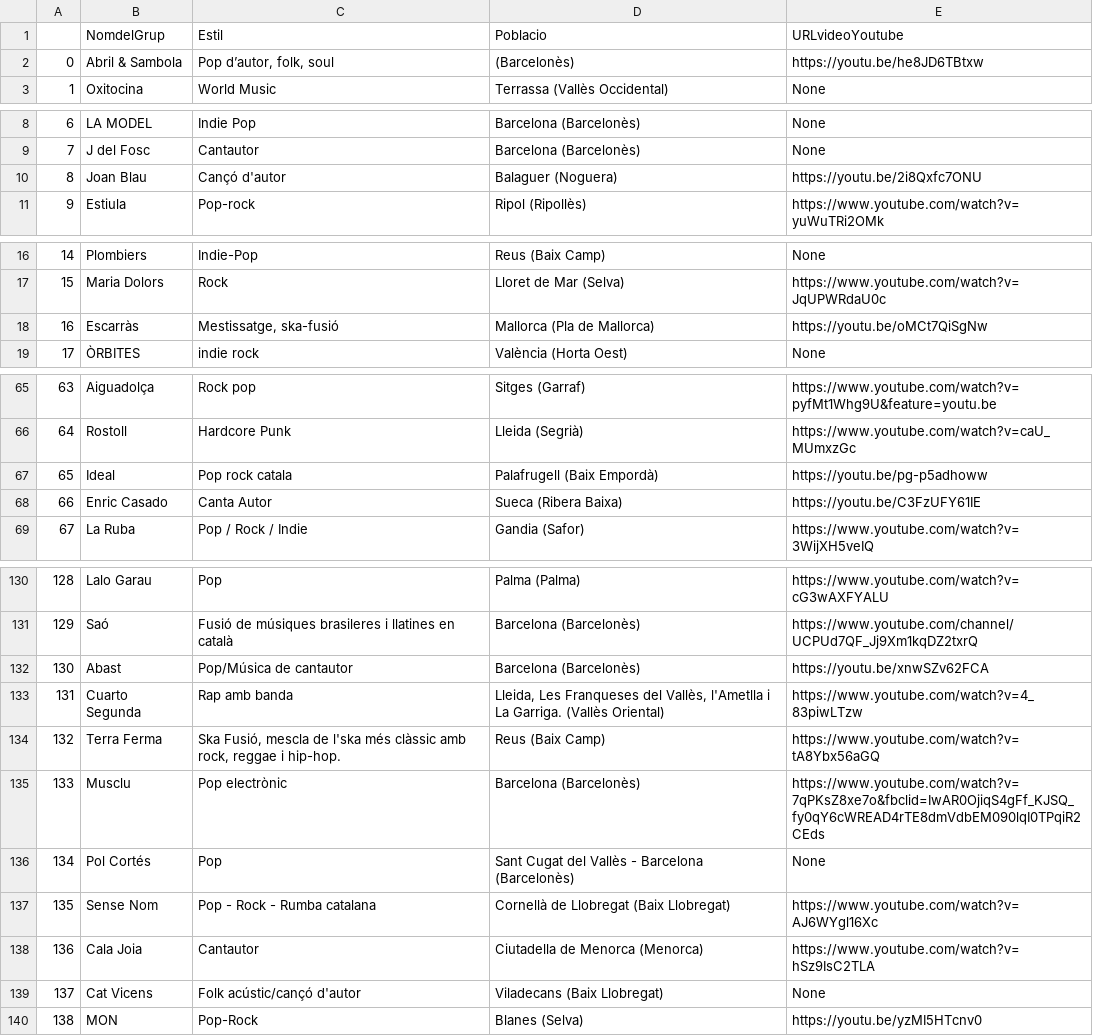
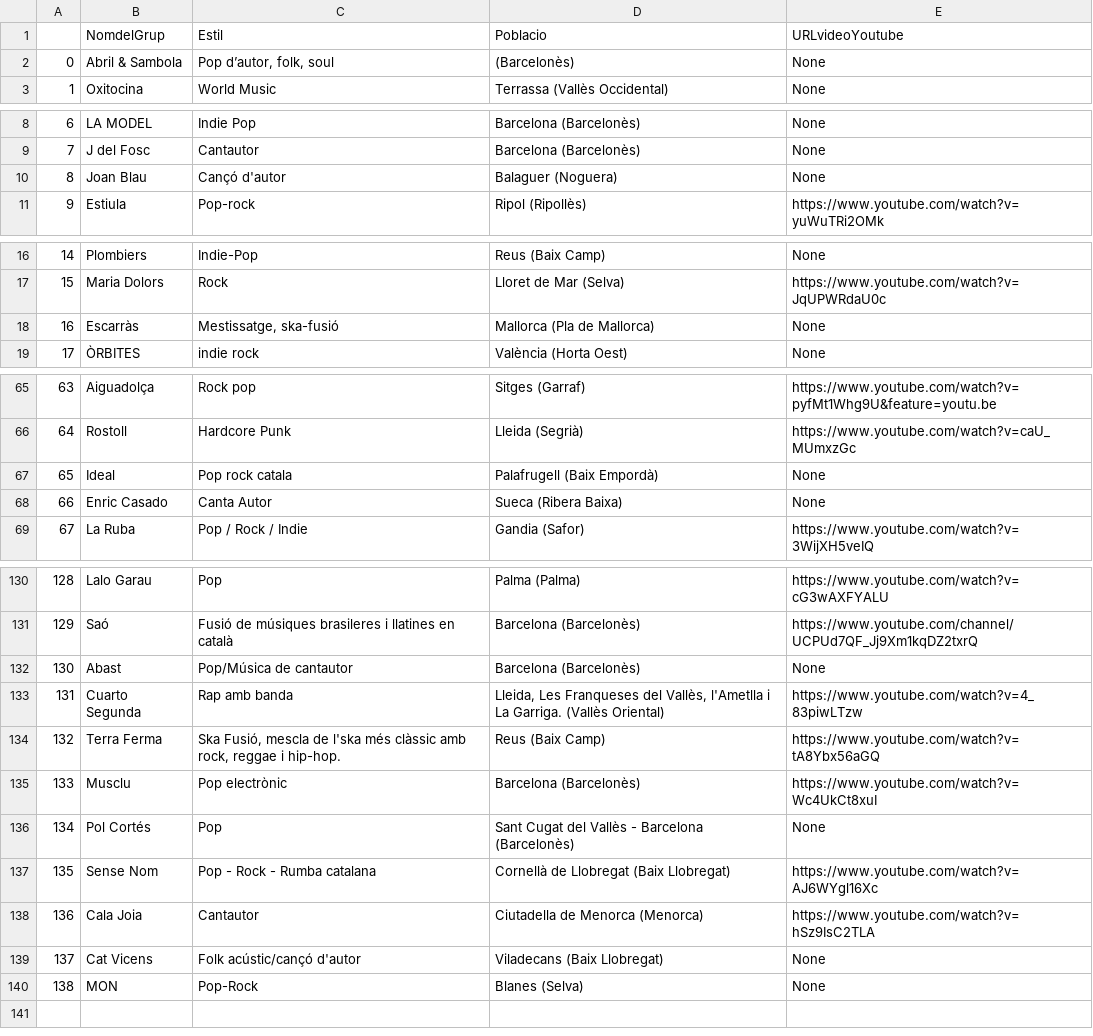
Before and after one commit to jackmat/Sona9-2020, a CSV file: master/data/0_ScrappingWebSona9/2020Sona9Grups.csv (was master/data/0_ScrappingWebSona9/Sona9Grups.csv), drawn as a sheet; only a part is shown, gaps mark what is left out; the diff covers the shown part only.

```diff
--- a/master/data/0_ScrappingWebSona9/Sona9Grups.csv
+++ b/master/data/0_ScrappingWebSona9/2020Sona9Grups.csv
@@ -1,3 +1,3 @@
 ,NomdelGrup,Estil,Poblacio,URLvideoYoutube
-0,Abril & Sambola,"Pop d’autor, folk, soul",(Barcelonès),https://youtu.be/he8JD6TBtxw
+0,Abril & Sambola,"Pop d’autor, folk, soul",(Barcelonès),None
 1,Oxitocina,World Music,Terrassa (Vallès Occidental),None
@@ -9,3 +9,3 @@
 7,J del Fosc,Cantautor,Barcelona (Barcelonès),None
-8,Joan Blau,Cançó d'autor,Balaguer (Noguera),https://youtu.be/2i8Qxfc7ONU
+8,Joan Blau,Cançó d'autor,Balaguer (Noguera),None
 9,Estiula,Pop-rock,Ripol (Ripollès),https://www.youtube.com/watch?v=yuWuTRi2OMk
@@ -17,3 +17,3 @@
 15,Maria Dolors,Rock,Lloret de Mar (Selva),https://www.youtube.com/watch?v=JqUPWRdaU0c
-16,Escarràs,"Mestissatge, ska-fusió",Mallorca (Pla de Mallorca),https://youtu.be/oMCt7QiSgNw
+16,Escarràs,"Mestissatge, ska-fusió",Mallorca (Pla de Mallorca),None
 17,ÒRBITES,indie rock,València (Horta Oest),None
@@ -66,4 +66,4 @@
 64,Rostoll,Hardcore Punk,Lleida (Segrià),https://www.youtube.com/watch?v=caU_MUmxzGc
-65,Ideal,Pop rock catala,Palafrugell  (Baix Empordà),https://youtu.be/pg-p5adhoww
-66,Enric Casado,Canta Autor,Sueca (Ribera Baixa),https://youtu.be/C3FzUFY61IE
+65,Ideal,Pop rock catala,Palafrugell  (Baix Empordà),None
+66,Enric Casado,Canta Autor,Sueca (Ribera Baixa),None
 67,La Ruba,Pop / Rock / Indie,Gandia (Safor),https://www.youtube.com/watch?v=3WijXH5veIQ
@@ -131,6 +131,6 @@
 129,Saó,Fusió de músiques brasileres i llatines en català,Barcelona (Barcelonès),https://www.youtube.com/channel/UCPUd7QF_Jj9Xm1kqDZ2txrQ
-130,Abast,Pop/Música de cantautor,Barcelona (Barcelonès),https://youtu.be/xnwSZv62FCA
+130,Abast,Pop/Música de cantautor,Barcelona (Barcelonès),None
 131,Cuarto Segunda,Rap amb banda,"Lleida, Les Franqueses del Vallès, l'Ametlla i La Garriga. (Vallès Oriental)",https://www.youtube.com/watch?v=4_83piwLTzw
 132,Terra Ferma,"Ska Fusió, mescla de l'ska més clàssic amb rock, reggae i hip-hop.",Reus (Baix Camp),https://www.youtube.com/watch?v=tA8Ybx56aGQ
-133,Musclu,Pop electrònic,Barcelona (Barcelonès),https://www.youtube.com/watch?v=7qPKsZ8xe7o&fbclid=IwAR0OjiqS4gFf_KJSQ_fy0qY6cWREAD4rTE8dmVdbEM090lqI0TPqiR2CEds
+133,Musclu,Pop electrònic,Barcelona (Barcelonès),https://www.youtube.com/watch?v=Wc4UkCt8xuI
 134,Pol Cortés,Pop,Sant Cugat del Vallès - Barcelona (Barcelonès),None
@@ -139,2 +139,2 @@
 137,Cat Vicens,Folk acústic/cançó d'autor,Viladecans (Baix Llobregat),None
-138,MON,Pop-Rock,Blanes (Selva),https://youtu.be/yzMI5HTcnv0
+138,MON,Pop-Rock,Blanes (Selva),None
```
Also changed, not shown: 19 edited cells elsewhere in this file, 12 other files.
